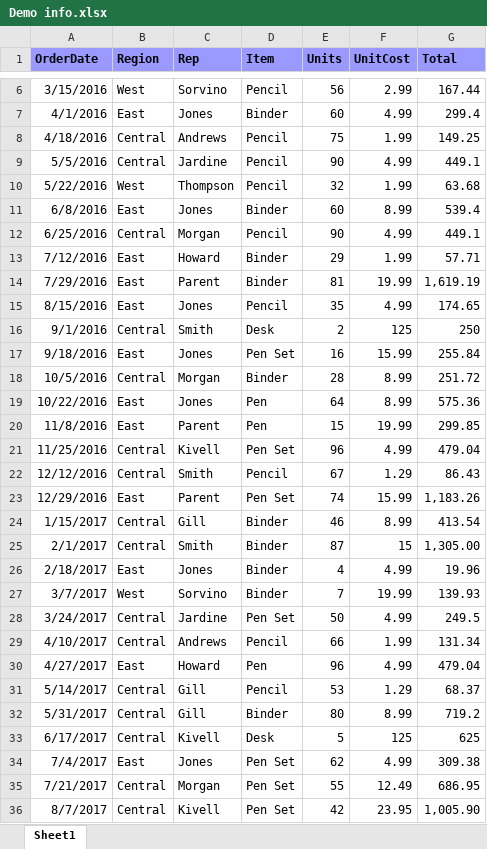
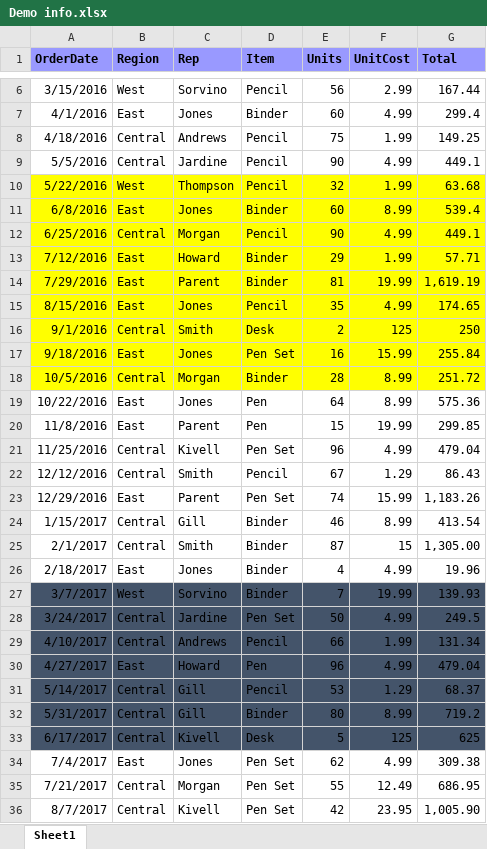
Before and after one commit to Lobogalvez/RepositoriesDemo, an Excel workbook: Office/Demo info.xlsx, sheet Sheet1, drawn as a sheet; only a part is shown, gaps mark what is left out; values as stored, in another font and other column widths than the file's, no borders; the diff names each change by its address in the sheet, - before the commit and + after, or states it on an @@ line.

Commit message:
Multiple Changes
Defeat
change hello
marks some data

```diff
--- a/Office/Demo info.xlsx (sheet Sheet1)
+++ b/Office/Demo info.xlsx (sheet Sheet1)
-A10:G18 fill: none
+A10:G18 fill: #FFFF00
-A27:G33 fill: none
+A27:G33 fill: #44546A
```
Also changed, not shown: 2 other files.
